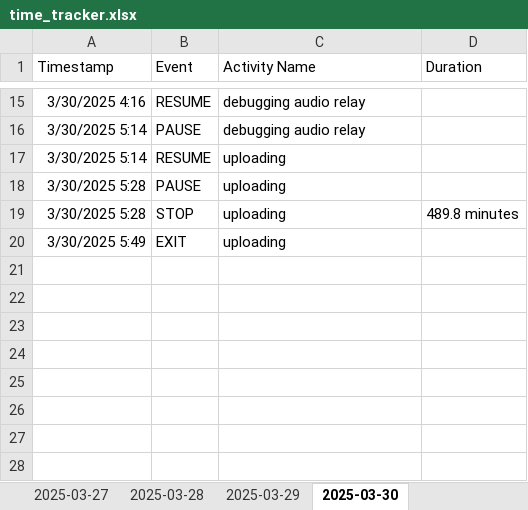
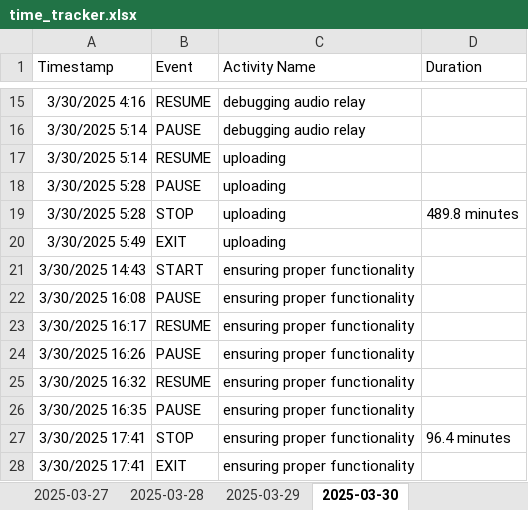
Before and after one commit to Cryosimorgh/Timer, an Excel workbook: time_tracker.xlsx, sheet 2025-03-30, drawn as a sheet; only a part is shown, gaps mark what is left out; values as stored, in another font and other column widths than the file's, no borders; the diff names each change by its address in the sheet, - before the commit and + after, or states it on an @@ line.

Commit message:
2025-03-31 02:14:40

```diff
--- a/time_tracker.xlsx (sheet 2025-03-30)
+++ b/time_tracker.xlsx (sheet 2025-03-30)
+row 21: 3/30/2025 14:43 | START | ensuring proper functionality
+row 22: 3/30/2025 16:08 | PAUSE | ensuring proper functionality
+row 23: 3/30/2025 16:17 | RESUME | ensuring proper functionality
+row 24: 3/30/2025 16:26 | PAUSE | ensuring proper functionality
+row 25: 3/30/2025 16:32 | RESUME | ensuring proper functionality
+row 26: 3/30/2025 16:35 | PAUSE | ensuring proper functionality
+row 27: 3/30/2025 17:41 | STOP | ensuring proper functionality | 96.4 minutes
+row 28: 3/30/2025 17:41 | EXIT | ensuring proper functionality
```
